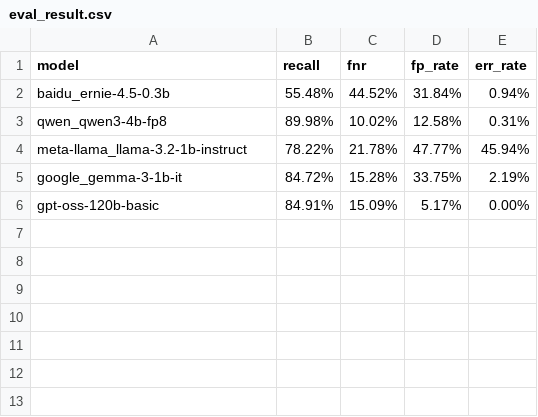
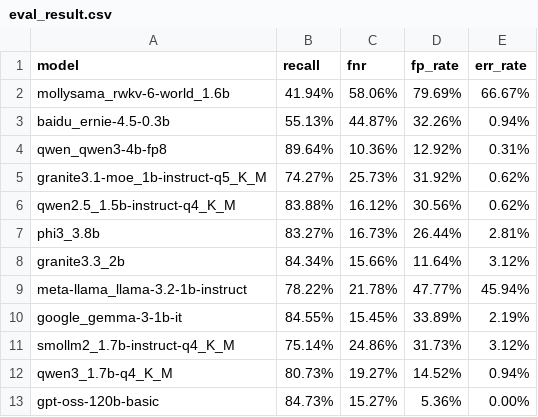
Before and after one commit to cxumol/promptmask, a CSV file: eval/data/eval_result.csv, drawn as a sheet.

Commit message:
eval: some ollama models' benchmark

```diff
--- a/eval/data/eval_result.csv
+++ b/eval/data/eval_result.csv
@@ -1,6 +1,13 @@
 model,recall,fnr,fp_rate,err_rate
-baidu_ernie-4.5-0.3b,55.48%,44.52%,31.84%,0.94%
-qwen_qwen3-4b-fp8,89.98%,10.02%,12.58%,0.31%
+mollysama_rwkv-6-world_1.6b,41.94%,58.06%,79.69%,66.67%
+baidu_ernie-4.5-0.3b,55.13%,44.87%,32.26%,0.94%
+qwen_qwen3-4b-fp8,89.64%,10.36%,12.92%,0.31%
+granite3.1-moe_1b-instruct-q5_K_M,74.27%,25.73%,31.92%,0.62%
+qwen2.5_1.5b-instruct-q4_K_M,83.88%,16.12%,30.56%,0.62%
+phi3_3.8b,83.27%,16.73%,26.44%,2.81%
+granite3.3_2b,84.34%,15.66%,11.64%,3.12%
 meta-llama_llama-3.2-1b-instruct,78.22%,21.78%,47.77%,45.94%
-google_gemma-3-1b-it,84.72%,15.28%,33.75%,2.19%
-gpt-oss-120b-basic,84.91%,15.09%,5.17%,0.00%
+google_gemma-3-1b-it,84.55%,15.45%,33.89%,2.19%
+smollm2_1.7b-instruct-q4_K_M,75.14%,24.86%,31.73%,3.12%
+qwen3_1.7b-q4_K_M,80.73%,19.27%,14.52%,0.94%
+gpt-oss-120b-basic,84.73%,15.27%,5.36%,0.00%
```
